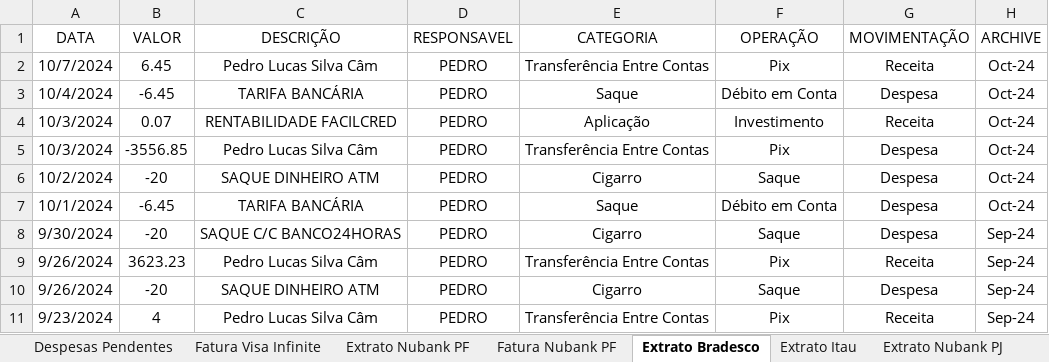
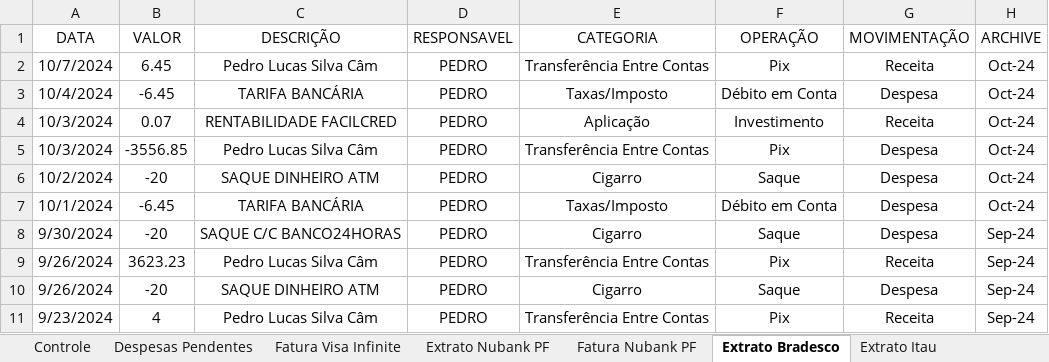
Before and after one commit to pedrokabh/GestaoContas, an Excel workbook: Account Management.xlsx, sheet Extrato Bradesco, drawn as a sheet; only a part is shown; values as stored, in another font and other column widths than the file's, no borders; the diff names each change by its address in the sheet, - before the commit and + after, or states it on an @@ line.

```diff
--- a/Account Management.xlsx (sheet Extrato Bradesco)
+++ b/Account Management.xlsx (sheet Extrato Bradesco)
+sheet tab: Controle
-E3 (CATEGORIA): Saque
+E3 (CATEGORIA): Taxas/Imposto
-E7 (CATEGORIA): Saque
+E7 (CATEGORIA): Taxas/Imposto
```
Also changed, not shown: sheet Extrato Nubank PF, sheet Fatura Nubank PF, sheet Fatura Visa Infinite, sheet Despesas Pendentes, hidden cells, 2 other files.
